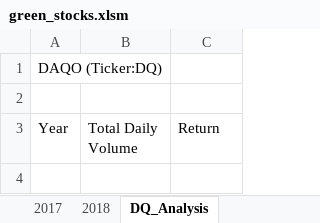
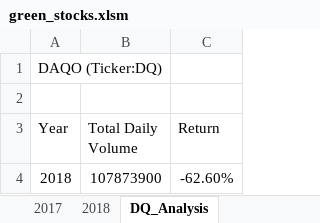
Before and after one commit to lindaperez/2_bk_Stocks-Analysis, an Excel workbook: green_stocks.xlsm, sheet DQ_Analysis, drawn as a sheet; values as stored, in another font and other column widths than the file's, no borders; the diff names each change by its address in the sheet, - before the commit and + after, or states it on an @@ line.

Commit message:
macreo withe calculation of totalDailyVolume and Yearly Return in 2018

```diff
--- a/green_stocks.xlsm (sheet DQ_Analysis)
+++ b/green_stocks.xlsm (sheet DQ_Analysis)
+row 4: 2018 | 107873900 | -62.60%
```
